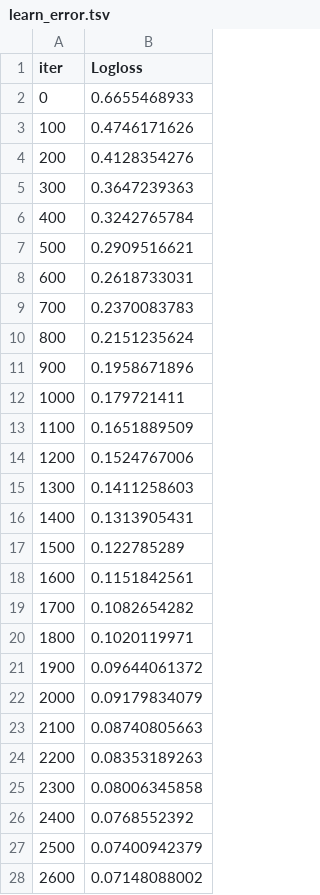
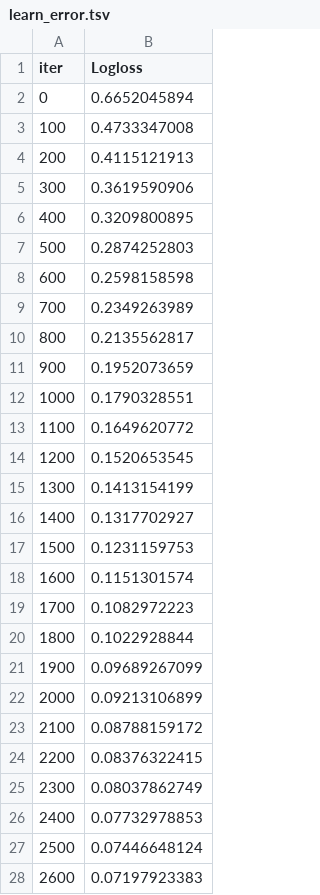
Before and after one commit to vishalkumarmishra7/TCD-work, a TSV file: Text Analytics/Predicting Day of Week from review text in amazon reviews/Step2 - Model Improvement and Feature Importances/catboost_info/learn_error.tsv, drawn as a sheet; only a part is shown; the diff covers the shown part only.

```diff
--- a/Text Analytics/Predicting Day of Week from review text in amazon reviews/Step2 - Model Improvement and Feature Importances/catboost_info/learn_error.tsv
+++ b/Text Analytics/Predicting Day of Week from review text in amazon reviews/Step2 - Model Improvement and Feature Importances/catboost_info/learn_error.tsv
@@ -1,28 +1,28 @@
 iter	Logloss
-0	0.6655468933
-100	0.4746171626
-200	0.4128354276
-300	0.3647239363
-400	0.3242765784
-500	0.2909516621
-600	0.2618733031
-700	0.2370083783
-800	0.2151235624
-900	0.1958671896
-1000	0.179721411
-1100	0.1651889509
-1200	0.1524767006
-1300	0.1411258603
-1400	0.1313905431
-1500	0.122785289
-1600	0.1151842561
-1700	0.1082654282
-1800	0.1020119971
-1900	0.09644061372
-2000	0.09179834079
-2100	0.08740805663
-2200	0.08353189263
-2300	0.08006345858
-2400	0.0768552392
-2500	0.07400942379
-2600	0.07148088002
+0	0.6652045894
+100	0.4733347008
+200	0.4115121913
+300	0.3619590906
+400	0.3209800895
+500	0.2874252803
+600	0.2598158598
+700	0.2349263989
+800	0.2135562817
+900	0.1952073659
+1000	0.1790328551
+1100	0.1649620772
+1200	0.1520653545
+1300	0.1413154199
+1400	0.1317702927
+1500	0.1231159753
+1600	0.1151301574
+1700	0.1082972223
+1800	0.1022928844
+1900	0.09689267099
+2000	0.09213106899
+2100	0.08788159172
+2200	0.08376322415
+2300	0.08037862749
+2400	0.07732978853
+2500	0.07446648124
+2600	0.07197923383
```
Also changed, not shown: 24 edited cells elsewhere in this file, Text Analytics/Predicting Day of Week from review text in amazon reviews/Step2 - Model Improvement and Feature Importances/catboost_info/test_error.tsv, Text Analytics/Predicting Day of Week from review text in amazon reviews/Step2 - Model Improvement and Feature Importances/catboost_info/time_left.tsv, 30 other files.
